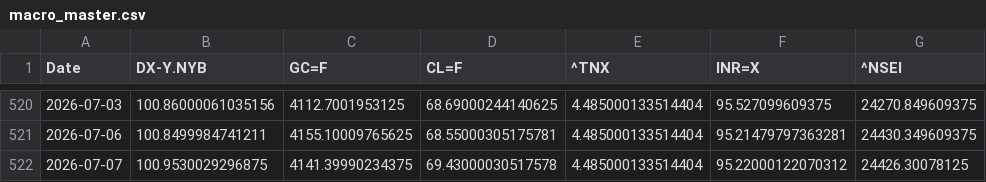
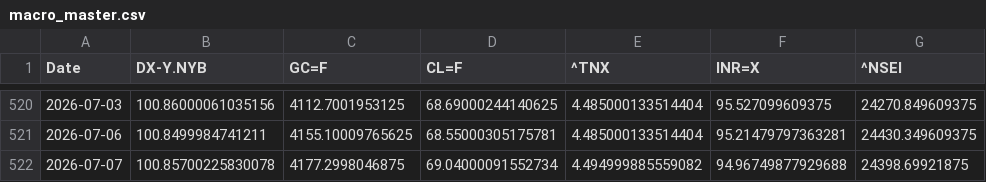
Before and after one commit to rhtjn3-sketch/Stock-Analysis, a CSV file: macro_master.csv, drawn as a sheet; only a part is shown, gaps mark what is left out.

```diff
--- a/macro_master.csv
+++ b/macro_master.csv
@@ -521,2 +521,2 @@ Date,DX-Y.NYB,GC=F,CL=F,^TNX,INR=X,^NSEI
 2026-07-06,100.8499984741211,4155.10009765625,68.55000305175781,4.485000133514404,95.21479797363281,24430.349609375
-2026-07-07,100.9530029296875,4141.39990234375,69.43000030517578,4.485000133514404,95.22000122070312,24426.30078125
+2026-07-07,100.85700225830078,4177.2998046875,69.04000091552734,4.494999885559082,94.96749877929688,24398.69921875
```
Also changed, not shown: nifty_indices_master.csv, world_indices_master.csv, 4 other files.
